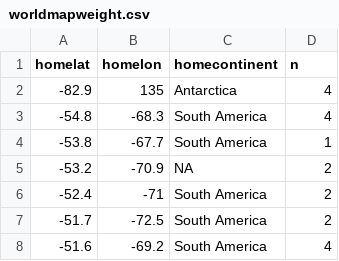
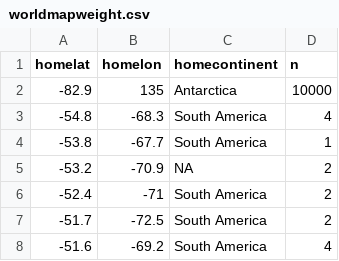
Before and after one commit to nethyabanukin/F20DV, a CSV file: worldmapweight.csv, drawn as a sheet.

Commit message:
Update worldmapweight.csv

```diff
--- a/worldmapweight.csv
+++ b/worldmapweight.csv
@@ -1,3 +1,3 @@
 homelat,homelon,homecontinent,n
--82.9,135,Antarctica,4
+-82.9,135,Antarctica,10000
 -54.8,-68.3,South America,4
```
